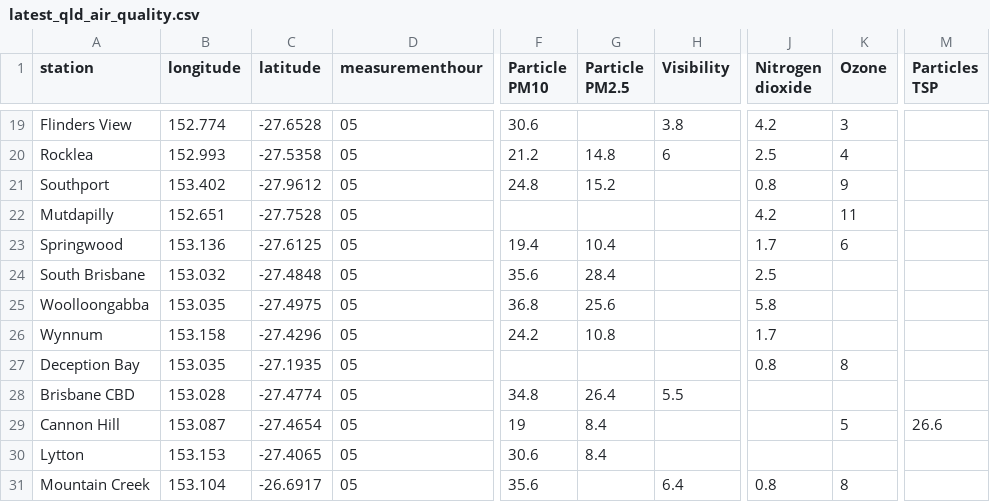
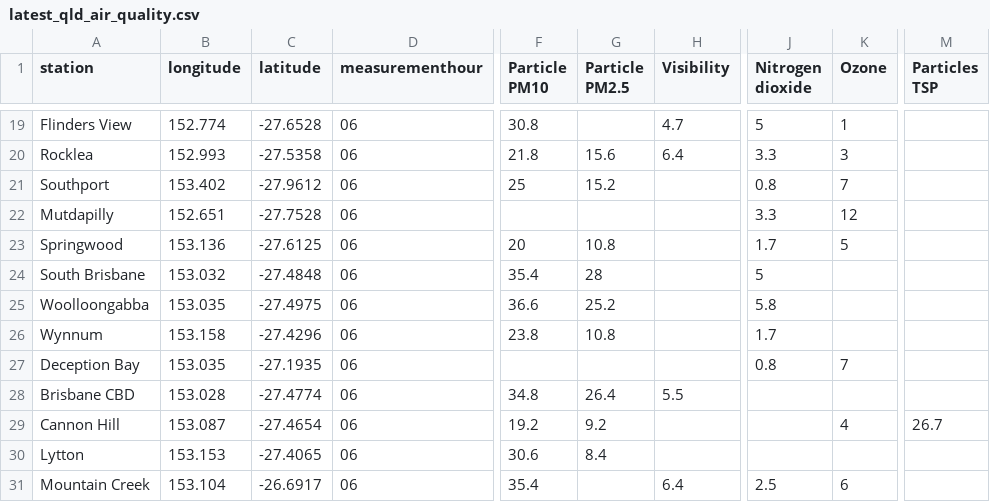
Before and after one commit to joshnicholas/data, a CSV file: latest_qld_air_quality.csv, drawn as a sheet; only a part is shown, gaps mark what is left out; the diff covers the shown part only; the diff names each change by its address in the sheet, - before the commit and + after, or states it on an @@ line.

```diff
--- a/latest_qld_air_quality.csv
+++ b/latest_qld_air_quality.csv
-D19:D31 (measurementhour): 05
+D19:D31 (measurementhour): 06
-F19 (Particle PM10): 30.6
+F19 (Particle PM10): 30.8
-H19 (Visibility): 3.8
+H19 (Visibility): 4.7
-J19 (Nitrogen dioxide): 4.2
+J19 (Nitrogen dioxide): 5
-K19 (Ozone): 3
+K19 (Ozone): 1
-F20 (Particle PM10): 21.2
+F20 (Particle PM10): 21.8
-G20 (Particle PM2.5): 14.8
+G20 (Particle PM2.5): 15.6
-H20 (Visibility): 6
+H20 (Visibility): 6.4
-J20 (Nitrogen dioxide): 2.5
+J20 (Nitrogen dioxide): 3.3
-K20 (Ozone): 4
+K20 (Ozone): 3
-F21 (Particle PM10): 24.8
+F21 (Particle PM10): 25
-K21 (Ozone): 9
+K21 (Ozone): 7
-J22 (Nitrogen dioxide): 4.2
+J22 (Nitrogen dioxide): 3.3
-K22 (Ozone): 11
+K22 (Ozone): 12
-F23 (Particle PM10): 19.4
+F23 (Particle PM10): 20
-G23 (Particle PM2.5): 10.4
+G23 (Particle PM2.5): 10.8
-K23 (Ozone): 6
+K23 (Ozone): 5
-F24 (Particle PM10): 35.6
+F24 (Particle PM10): 35.4
-G24 (Particle PM2.5): 28.4
+G24 (Particle PM2.5): 28
-J24 (Nitrogen dioxide): 2.5
+J24 (Nitrogen dioxide): 5
-F25 (Particle PM10): 36.8
+F25 (Particle PM10): 36.6
-G25 (Particle PM2.5): 25.6
+G25 (Particle PM2.5): 25.2
-F26 (Particle PM10): 24.2
+F26 (Particle PM10): 23.8
-K27 (Ozone): 8
+K27 (Ozone): 7
-F29 (Particle PM10): 19
+F29 (Particle PM10): 19.2
-G29 (Particle PM2.5): 8.4
+G29 (Particle PM2.5): 9.2
-K29 (Ozone): 5
+K29 (Ozone): 4
-M29 (Particles TSP): 26.6
+M29 (Particles TSP): 26.7
-F31 (Particle PM10): 35.6
+F31 (Particle PM10): 35.4
-J31 (Nitrogen dioxide): 0.8
+J31 (Nitrogen dioxide): 2.5
-K31 (Ozone): 8
+K31 (Ozone): 6
```
Also changed, not shown: 68 edited cells elsewhere in this file, 1 other file.
